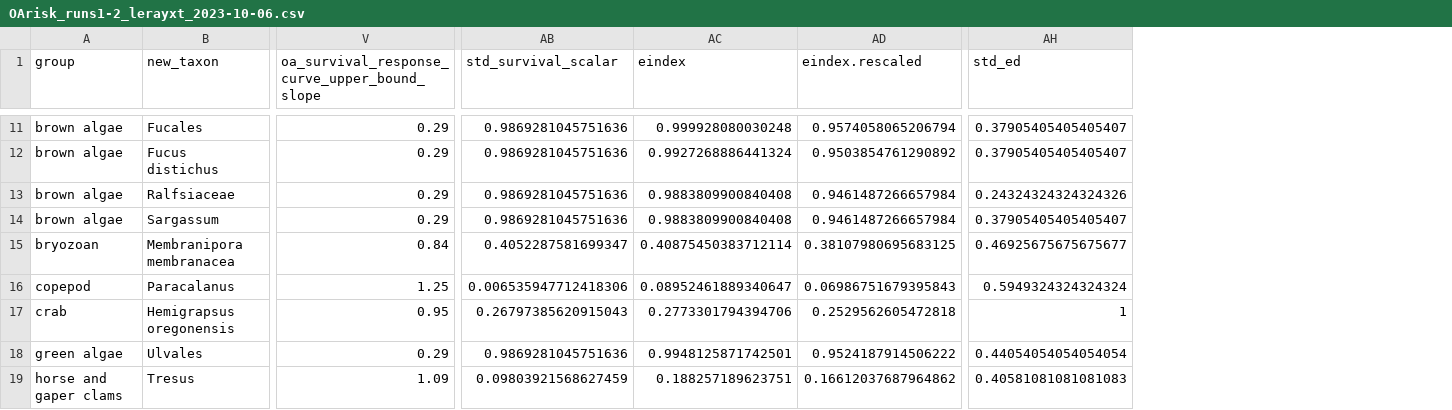
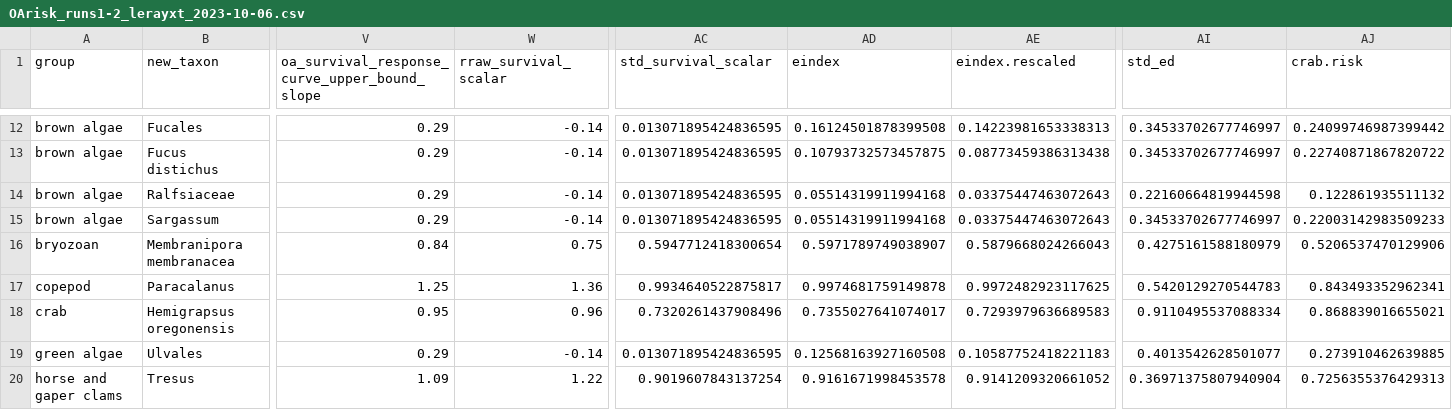
Before and after one commit to mfisher5/DungyDietAssessment, a CSV file: data/bioE/OArisk_runs1-2_lerayxt_2023-10-06.csv, drawn as a sheet; only a part is shown, gaps mark what is left out; addresses are those after the commit; the diff covers the shown part only; the diff names each change by its address in the sheet, - before the commit and + after, or states it on an @@ line.

Commit message:
finish oa risk
fix prey survival scalars so that higher OA impact = 1 and positive impact = 0; calculate / plot exposure and risk by estuary

```diff
--- a/data/bioE/OArisk_runs1-2_lerayxt_2023-10-06.csv
+++ b/data/bioE/OArisk_runs1-2_lerayxt_2023-10-06.csv
+column W (rraw_survival_scalar), rows 12-20: -0.14 | -0.14 | -0.14 | -0.14 | 0.75 | 1.36 | 0.96 | -0.14 | 1.22
+column AJ (crab.risk), rows 12-20: 0.24099746987399442 | 0.22740871867820722 | 0.122861935511132 | 0.22003142983509233 | 0.5206537470129906 | 0.843493352962341 | 0.868839016655021 | 0.273910462639885 | 0.7256355376429313
-AC12:AC15 (std_survival_scalar): 0.9869281045751636
+AC12:AC15 (std_survival_scalar): 0.013071895424836595
-AD12 (eindex): 0.999928080030248
+AD12 (eindex): 0.16124501878399508
-AE12 (eindex.rescaled): 0.9574058065206794
+AE12 (eindex.rescaled): 0.14223981653338313
-AI12:AI13 (std_ed): 0.37905405405405407
+AI12:AI13 (std_ed): 0.34533702677746997
-AD13 (eindex): 0.9927268886441324
+AD13 (eindex): 0.10793732573457875
-AE13 (eindex.rescaled): 0.9503854761290892
+AE13 (eindex.rescaled): 0.08773459386313438
-AD14:AD15 (eindex): 0.9883809900840408
+AD14:AD15 (eindex): 0.05514319911994168
-AE14:AE15 (eindex.rescaled): 0.9461487266657984
+AE14:AE15 (eindex.rescaled): 0.03375447463072643
-AI14 (std_ed): 0.24324324324324326
+AI14 (std_ed): 0.22160664819944598
-AI15 (std_ed): 0.37905405405405407
+AI15 (std_ed): 0.34533702677746997
-AC16 (std_survival_scalar): 0.4052287581699347
+AC16 (std_survival_scalar): 0.5947712418300654
-AD16 (eindex): 0.40875450383712114
+AD16 (eindex): 0.5971789749038907
-AE16 (eindex.rescaled): 0.38107980695683125
+AE16 (eindex.rescaled): 0.5879668024266043
-AI16 (std_ed): 0.46925675675675677
+AI16 (std_ed): 0.4275161588180979
-AC17 (std_survival_scalar): 0.006535947712418306
+AC17 (std_survival_scalar): 0.9934640522875817
-AD17 (eindex): 0.08952461889340647
+AD17 (eindex): 0.9974681759149878
-AE17 (eindex.rescaled): 0.06986751679395843
+AE17 (eindex.rescaled): 0.9972482923117625
-AI17 (std_ed): 0.5949324324324324
+AI17 (std_ed): 0.5420129270544783
-AC18 (std_survival_scalar): 0.26797385620915043
+AC18 (std_survival_scalar): 0.7320261437908496
-AD18 (eindex): 0.2773301794394706
+AD18 (eindex): 0.7355027641074017
-AE18 (eindex.rescaled): 0.2529562605472818
+AE18 (eindex.rescaled): 0.7293979636689583
-AI18 (std_ed): 1
+AI18 (std_ed): 0.9110495537088334
-AC19 (std_survival_scalar): 0.9869281045751636
+AC19 (std_survival_scalar): 0.013071895424836595
-AD19 (eindex): 0.9948125871742501
+AD19 (eindex): 0.12568163927160508
-AE19 (eindex.rescaled): 0.9524187914506222
+AE19 (eindex.rescaled): 0.10587752418221183
-AI19 (std_ed): 0.44054054054054054
+AI19 (std_ed): 0.4013542628501077
-AC20 (std_survival_scalar): 0.09803921568627459
+AC20 (std_survival_scalar): 0.9019607843137254
-AD20 (eindex): 0.188257189623751
+AD20 (eindex): 0.9161671998453578
-AE20 (eindex.rescaled): 0.16612037687964862
+AE20 (eindex.rescaled): 0.9141209320661052
-AI20 (std_ed): 0.40581081081081083
+AI20 (std_ed): 0.36971375807940904
```
Also changed, not shown: 1 added row and 67 edited cells elsewhere in this file, data/bioE/OAdiets_HiLo_energy_Densities.csv, 3 other files.
